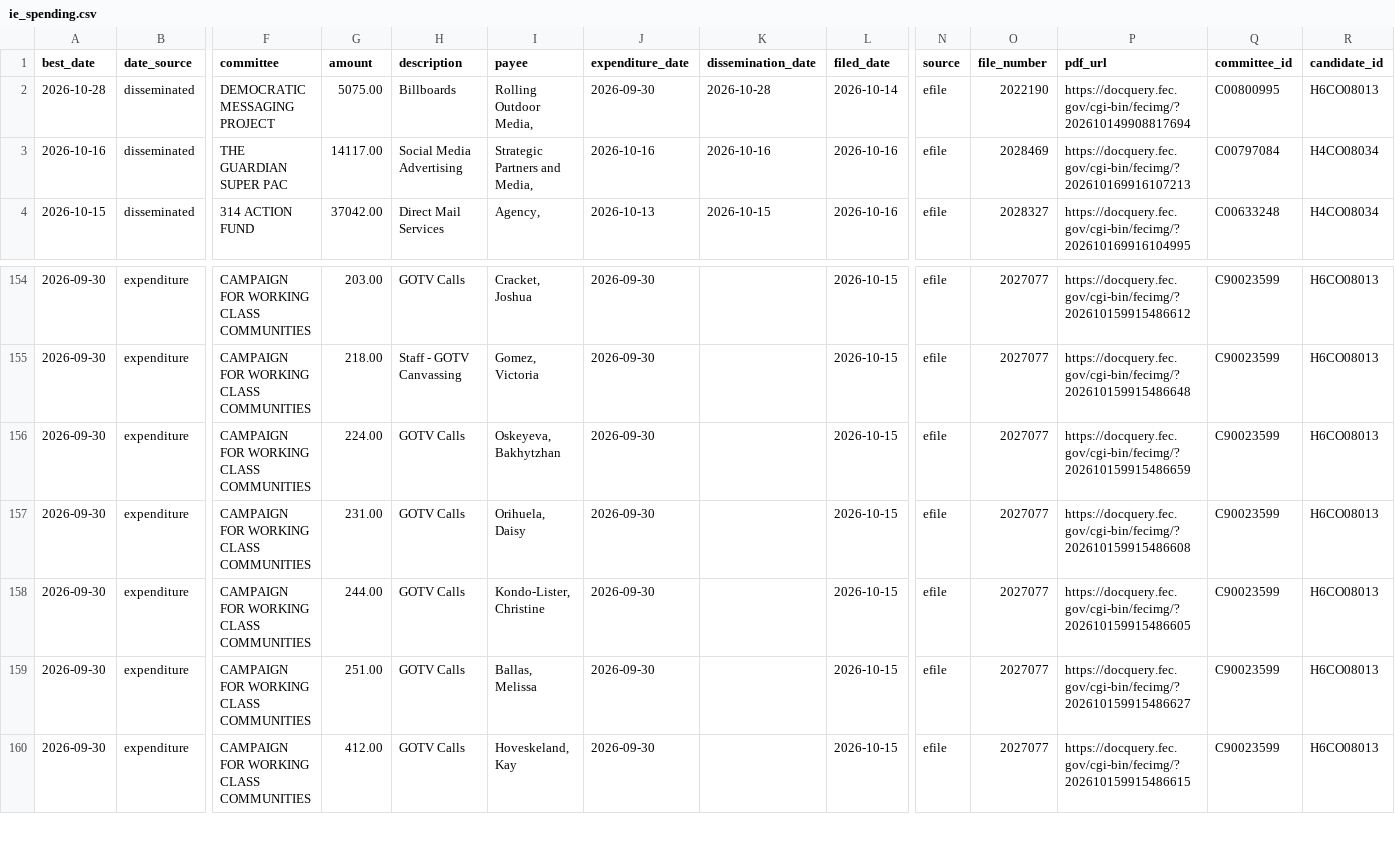
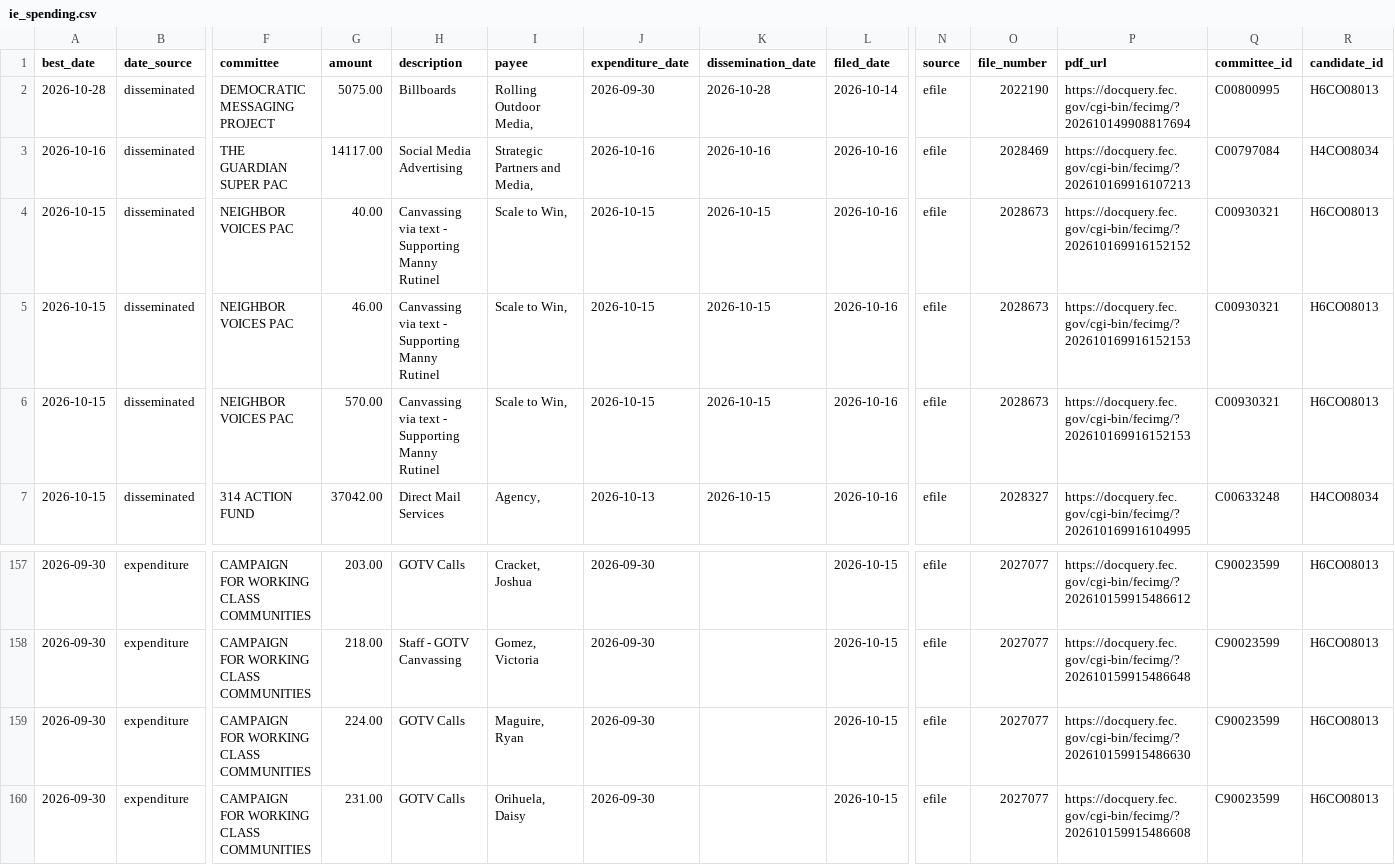
Before and after one commit to elliotgross-aidems/co8-ie-tracker, a CSV file: data/ie_spending.csv, drawn as a sheet; only a part is shown, gaps mark what is left out; the shorter side is filled out with more unchanged rows; addresses are those after the commit; rows hold the shown columns only; the diff names each change by its address in the sheet, - before the commit and + after, or states it on an @@ line.

```diff
--- a/data/ie_spending.csv
+++ b/data/ie_spending.csv
+row 4: 2026-10-15 | disseminated | NEIGHBOR VOICES PAC | 40.00 | Canvassing via text - Supporting Manny Rutinel | Scale to Win, | 2026-10-15 | 2026-10-15 | 2026-10-16 | efile | 2028673 | https://docquery.fec.gov/cgi-bin/fecimg/?202610169916152152 | C00930321 | H6CO08013
+row 5: 2026-10-15 | disseminated | NEIGHBOR VOICES PAC | 46.00 | Canvassing via text - Supporting Manny Rutinel | Scale to Win, | 2026-10-15 | 2026-10-15 | 2026-10-16 | efile | 2028673 | https://docquery.fec.gov/cgi-bin/fecimg/?202610169916152153 | C00930321 | H6CO08013
+row 6: 2026-10-15 | disseminated | NEIGHBOR VOICES PAC | 570.00 | Canvassing via text - Supporting Manny Rutinel | Scale to Win, | 2026-10-15 | 2026-10-15 | 2026-10-16 | efile | 2028673 | https://docquery.fec.gov/cgi-bin/fecimg/?202610169916152153 | C00930321 | H6CO08013
-I159 (payee): Oskeyeva, Bakhytzhan
+I159 (payee): Maguire, Ryan
-P159 (pdf_url): https://docquery.fec.gov/cgi-bin/fecimg/?202610159915486659
+P159 (pdf_url): https://docquery.fec.gov/cgi-bin/fecimg/?202610159915486630
```
Also changed, not shown: 2 other files.
